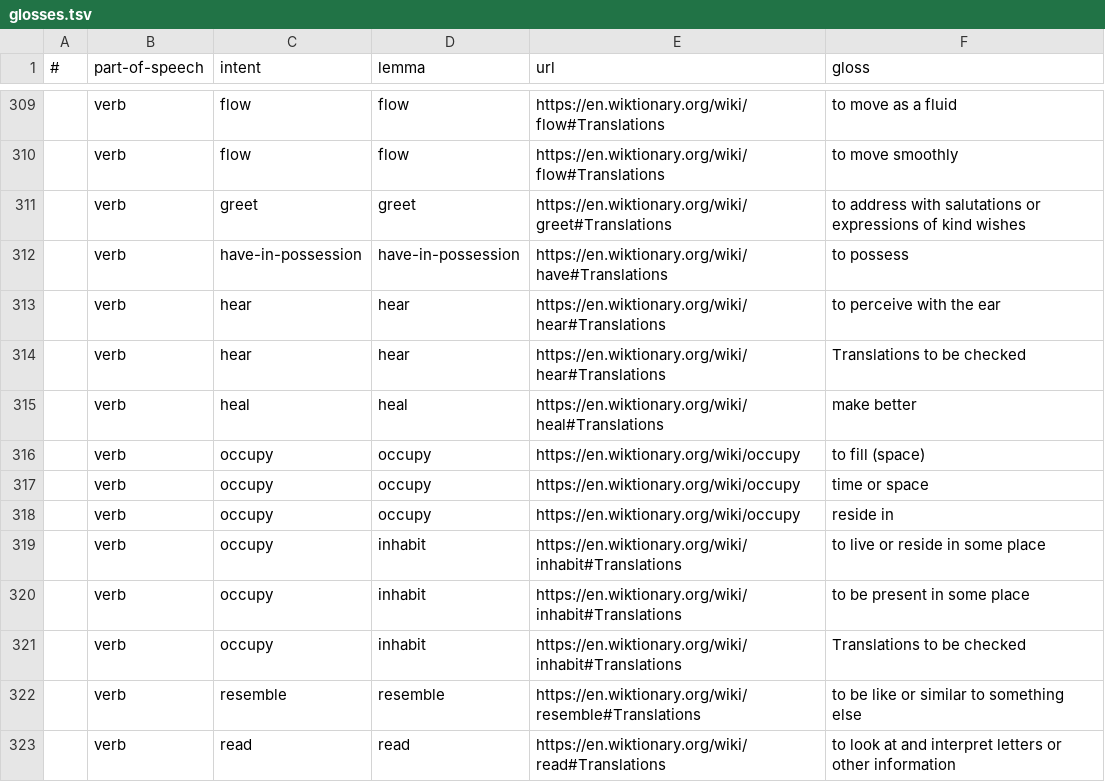
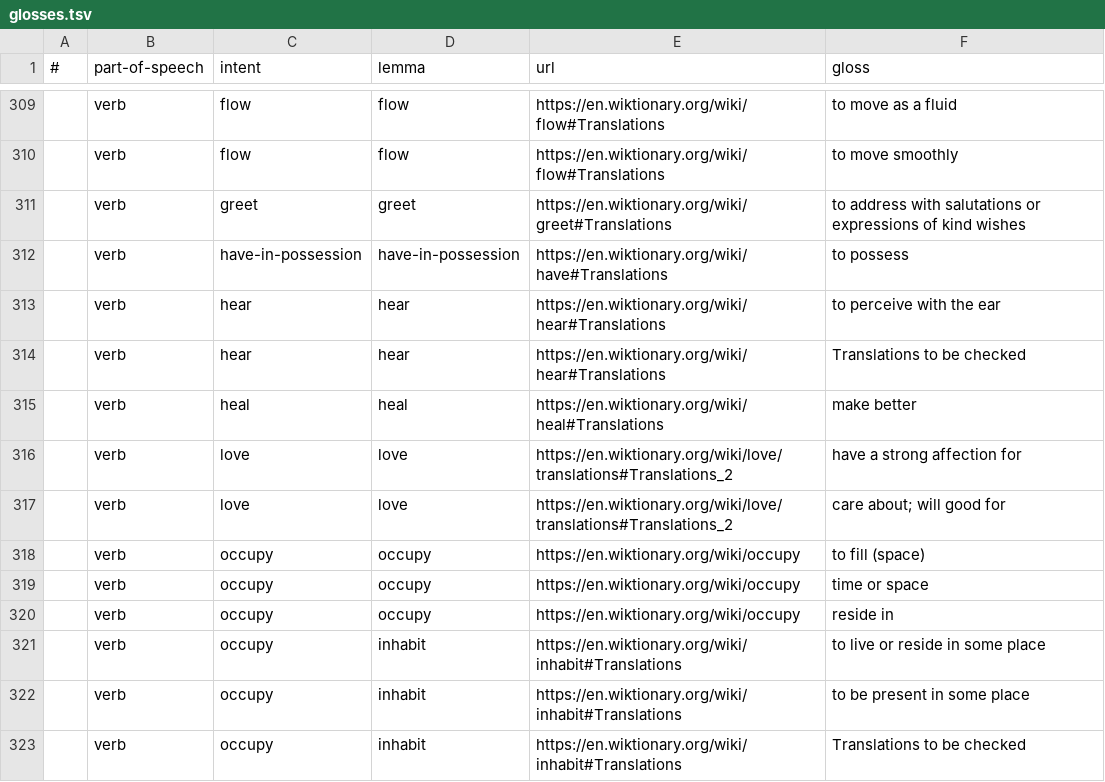
Before and after one commit to davidson16807/languages, a TSV file: language-learning/glosses.tsv, drawn as a sheet; only a part is shown, gaps mark what is left out; the shorter side is filled out with more unchanged rows.

```diff
--- a/language-learning/glosses.tsv
+++ b/language-learning/glosses.tsv
@@ -315,2 +315,4 @@
 	verb	heal	heal	https://en.wiktionary.org/wiki/heal#Translations	make better
+	verb	love	love	https://en.wiktionary.org/wiki/love/translations#Translations_2	have a strong affection for
+	verb	love	love	https://en.wiktionary.org/wiki/love/translations#Translations_2	care about; will good for
 	verb	occupy	occupy	https://en.wiktionary.org/wiki/occupy	to fill (space)
```
Also changed, not shown: language-learning/minimal-vocabulary.tsv, language-learning/translation-languages.tsv, 9 other files.
